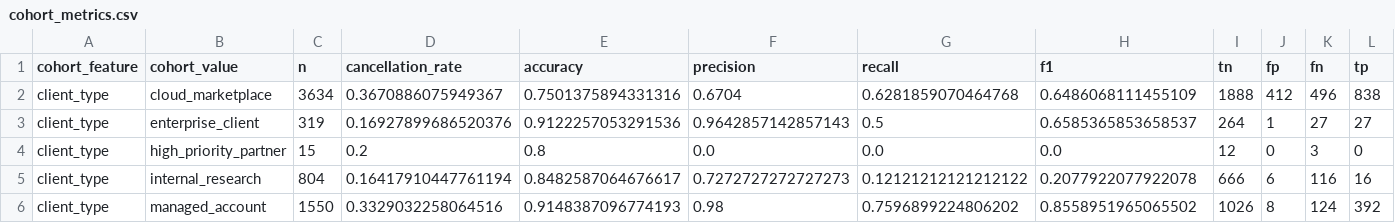
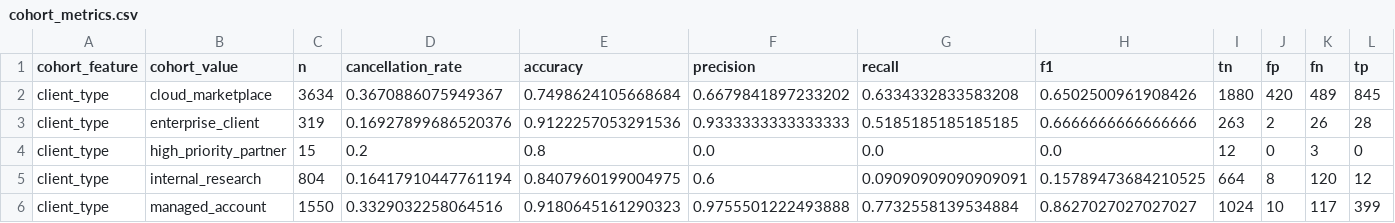
Before and after one commit to vito-pp/tp3-machine-learning, a CSV file: results/cohort_metrics.csv, drawn as a sheet; only a part is shown; the diff covers the shown part only.

```diff
--- a/results/cohort_metrics.csv
+++ b/results/cohort_metrics.csv
@@ -1,6 +1,6 @@
 cohort_feature,cohort_value,n,cancellation_rate,accuracy,precision,recall,f1,tn,fp,fn,tp
-client_type,cloud_marketplace,3634,0.3670886075949367,0.7501375894331316,0.6704,0.6281859070464768,0.6486068111455109,1888,412,496,838
-client_type,enterprise_client,319,0.16927899686520376,0.9122257053291536,0.9642857142857143,0.5,0.6585365853658537,264,1,27,27
+client_type,cloud_marketplace,3634,0.3670886075949367,0.7498624105668684,0.6679841897233202,0.6334332833583208,0.6502500961908426,1880,420,489,845
+client_type,enterprise_client,319,0.16927899686520376,0.9122257053291536,0.9333333333333333,0.5185185185185185,0.6666666666666666,263,2,26,28
 client_type,high_priority_partner,15,0.2,0.8,0.0,0.0,0.0,12,0,3,0
-client_type,internal_research,804,0.16417910447761194,0.8482587064676617,0.7272727272727273,0.12121212121212122,0.2077922077922078,666,6,116,16
-client_type,managed_account,1550,0.3329032258064516,0.9148387096774193,0.98,0.7596899224806202,0.8558951965065502,1026,8,124,392
+client_type,internal_research,804,0.16417910447761194,0.8407960199004975,0.6,0.09090909090909091,0.15789473684210525,664,8,120,12
+client_type,managed_account,1550,0.3329032258064516,0.9180645161290323,0.9755501222493888,0.7732558139534884,0.8627027027027027,1024,10,117,399
```
Also changed, not shown: 90 edited cells elsewhere in this file, results/baseline_comparison.csv, results/false_positives.csv, 16 other files.
